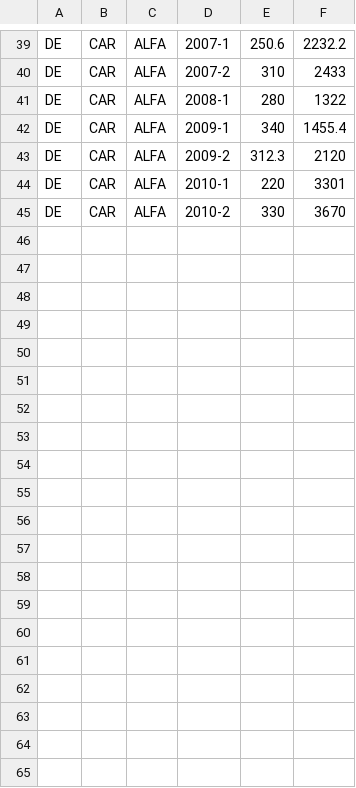
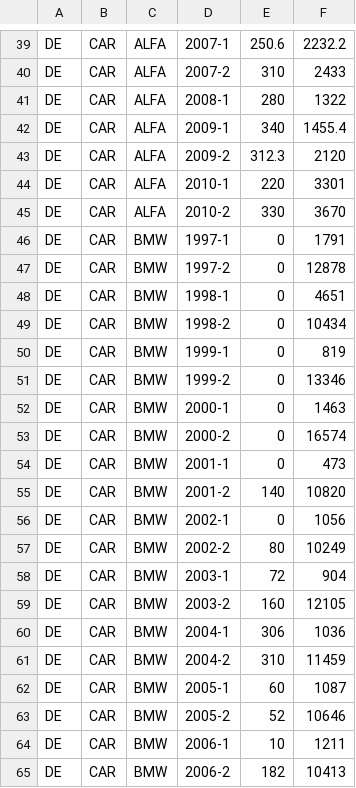
Before and after one commit to paulhendricks/strategico, a CSV file: projects/sample/external_data.csv, drawn as a sheet; only a part is shown, gaps mark what is left out; the diff covers the shown part only; the diff names each change by its address in the sheet, - before the commit and + after, or states it on an @@ line.

Commit message:
updated sample example

```diff
--- a/projects/sample/external_data.csv
+++ b/projects/sample/external_data.csv
+row 46: DE | CAR | BMW | 1997-1 | 0 | 1791
+row 47: DE | CAR | BMW | 1997-2 | 0 | 12878
+row 48: DE | CAR | BMW | 1998-1 | 0 | 4651
+row 49: DE | CAR | BMW | 1998-2 | 0 | 10434
+row 50: DE | CAR | BMW | 1999-1 | 0 | 819
+row 51: DE | CAR | BMW | 1999-2 | 0 | 13346
+row 52: DE | CAR | BMW | 2000-1 | 0 | 1463
+row 53: DE | CAR | BMW | 2000-2 | 0 | 16574
+row 54: DE | CAR | BMW | 2001-1 | 0 | 473
+row 55: DE | CAR | BMW | 2001-2 | 140 | 10820
+row 56: DE | CAR | BMW | 2002-1 | 0 | 1056
+row 57: DE | CAR | BMW | 2002-2 | 80 | 10249
+row 58: DE | CAR | BMW | 2003-1 | 72 | 904
+row 59: DE | CAR | BMW | 2003-2 | 160 | 12105
+row 60: DE | CAR | BMW | 2004-1 | 306 | 1036
+row 61: DE | CAR | BMW | 2004-2 | 310 | 11459
+row 62: DE | CAR | BMW | 2005-1 | 60 | 1087
+row 63: DE | CAR | BMW | 2005-2 | 52 | 10646
+row 64: DE | CAR | BMW | 2006-1 | 10 | 1211
+row 65: DE | CAR | BMW | 2006-2 | 182 | 10413
```
Also changed, not shown: 10 added rows and 1 removed row elsewhere in this file, 2 other files.
